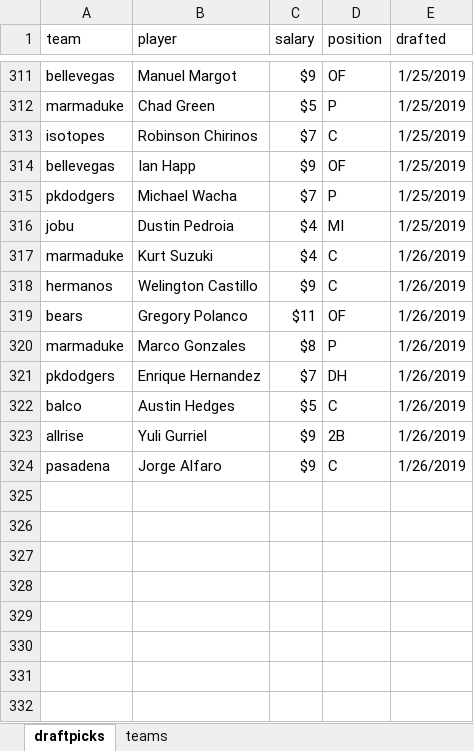
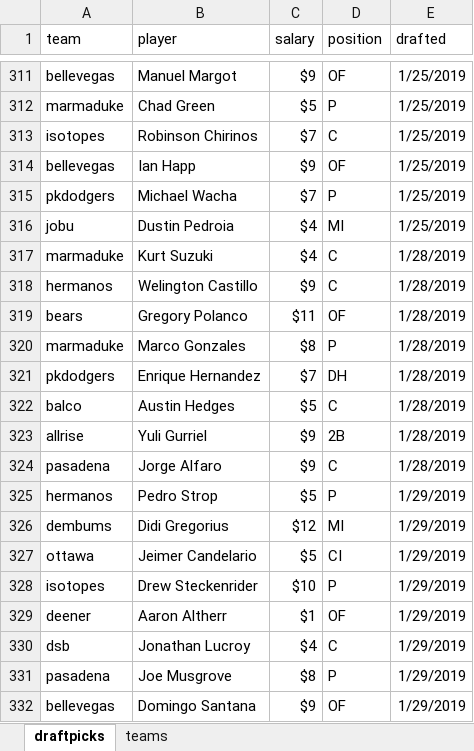
Before and after one commit to seanwllms/Fantasy2020, an Excel workbook: draftpicks.xlsx, sheet draftpicks, drawn as a sheet; only a part is shown, gaps mark what is left out; values as stored, in another font and other column widths than the file's, no borders; the diff names each change by its address in the sheet, - before the commit and + after, or states it on an @@ line.

```diff
--- a/draftpicks.xlsx (sheet draftpicks)
+++ b/draftpicks.xlsx (sheet draftpicks)
-E317:E324 (drafted): 1/26/2019
+E317:E324 (drafted): 1/28/2019
+row 325: hermanos | Pedro Strop | $5 | P | 1/29/2019
+row 326: dembums | Didi Gregorius | $12 | MI | 1/29/2019
+row 327: ottawa | Jeimer Candelario | $5 | CI | 1/29/2019
+row 328: isotopes | Drew Steckenrider | $10 | P | 1/29/2019
+row 329: deener | Aaron Altherr | $1 | OF | 1/29/2019
+row 330: dsb | Jonathan Lucroy | $4 | C | 1/29/2019
+row 331: pasadena | Joe Musgrove | $8 | P | 1/29/2019
+row 332: bellevegas | Domingo Santana | $9 | OF | 1/29/2019
```
Also changed, not shown: 10 other files.
